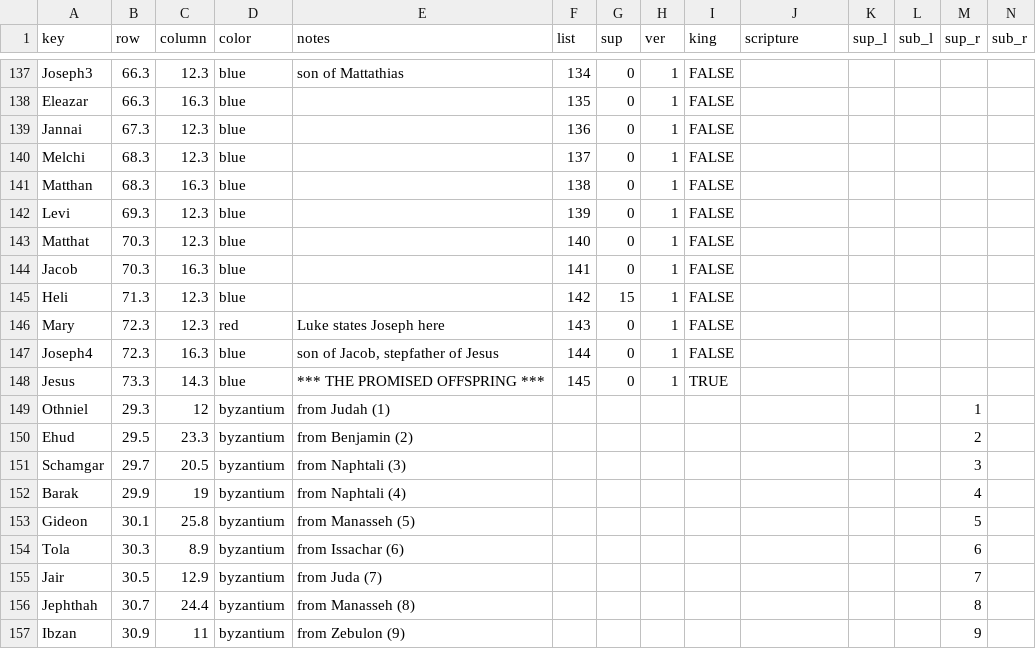
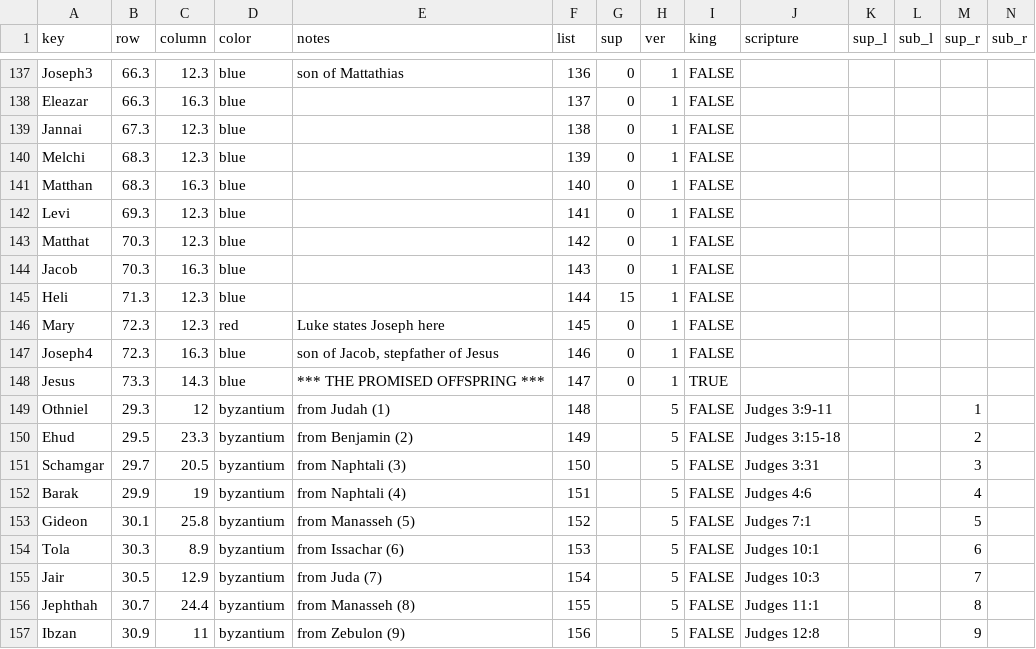
Before and after one commit to kreier/promised-offspring, a CSV file: db/people.csv, drawn as a sheet; only a part is shown, gaps mark what is left out; the diff covers the shown part only; the diff names each change by its address in the sheet, - before the commit and + after, or states it on an @@ line.

```diff
--- a/db/people.csv
+++ b/db/people.csv
-F137 (list): 134
+F137 (list): 136
-F138 (list): 135
+F138 (list): 137
-F139 (list): 136
+F139 (list): 138
-F140 (list): 137
+F140 (list): 139
-F141 (list): 138
+F141 (list): 140
-F142 (list): 139
+F142 (list): 141
-F143 (list): 140
+F143 (list): 142
-F144 (list): 141
+F144 (list): 143
-F145 (list): 142
+F145 (list): 144
-F146 (list): 143
+F146 (list): 145
-F147 (list): 144
+F147 (list): 146
-F148 (list): 145
+F148 (list): 147
-F149 (list): (empty)
+F149 (list): 148
-H149:H157 (ver): (empty)
+H149:H157 (ver): 5
-I149:I157 (king): (empty)
+I149:I157 (king): FALSE
-J149 (scripture): (empty)
+J149 (scripture): Judges 3:9-11
-F150 (list): (empty)
+F150 (list): 149
-J150 (scripture): (empty)
+J150 (scripture): Judges 3:15-18
-F151 (list): (empty)
+F151 (list): 150
-J151 (scripture): (empty)
+J151 (scripture): Judges 3:31
-F152 (list): (empty)
+F152 (list): 151
-J152 (scripture): (empty)
+J152 (scripture): Judges 4:6
-F153 (list): (empty)
+F153 (list): 152
-J153 (scripture): (empty)
+J153 (scripture): Judges 7:1
-F154 (list): (empty)
+F154 (list): 153
-J154 (scripture): (empty)
+J154 (scripture): Judges 10:1
-F155 (list): (empty)
+F155 (list): 154
-J155 (scripture): (empty)
+J155 (scripture): Judges 10:3
-F156 (list): (empty)
+F156 (list): 155
-J156 (scripture): (empty)
+J156 (scripture): Judges 11:1
-F157 (list): (empty)
+F157 (list): 156
-J157 (scripture): (empty)
+J157 (scripture): Judges 12:8
```
Also changed, not shown: 115 edited cells elsewhere in this file, db/dictionary_reference.csv, 2 other files.
